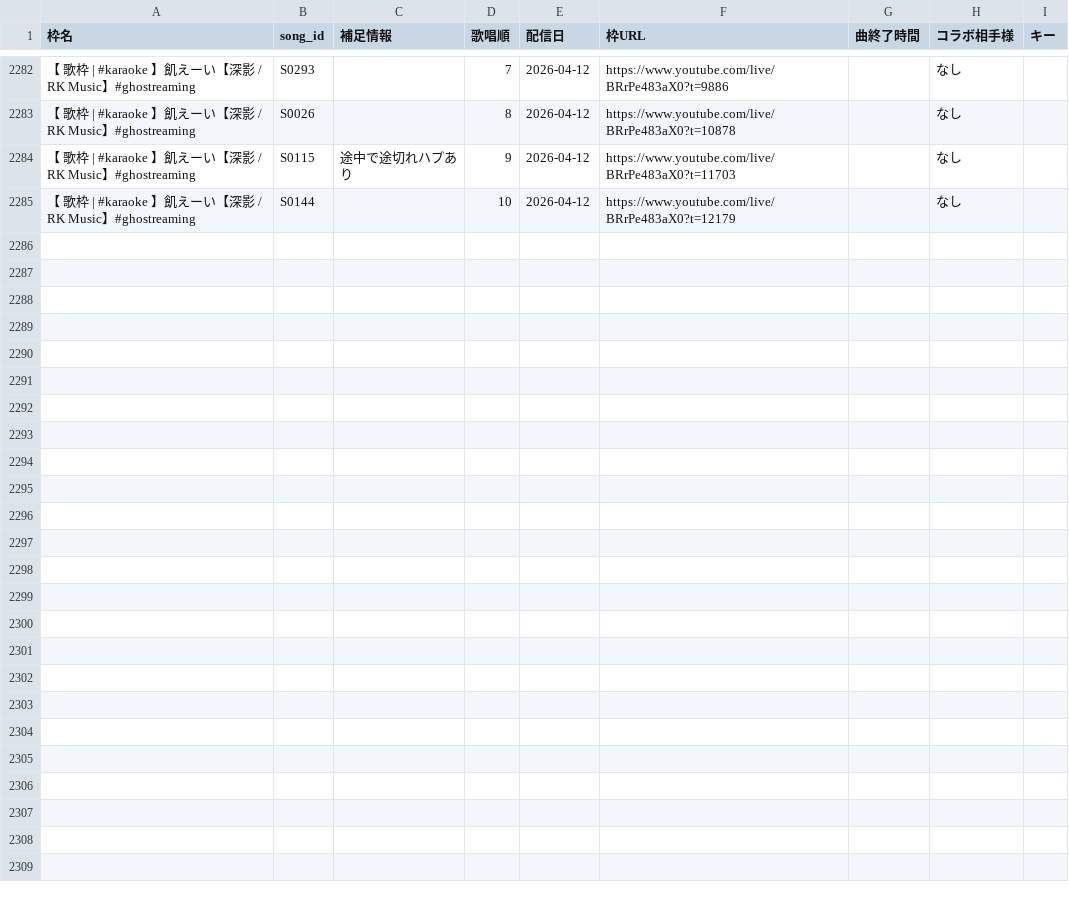
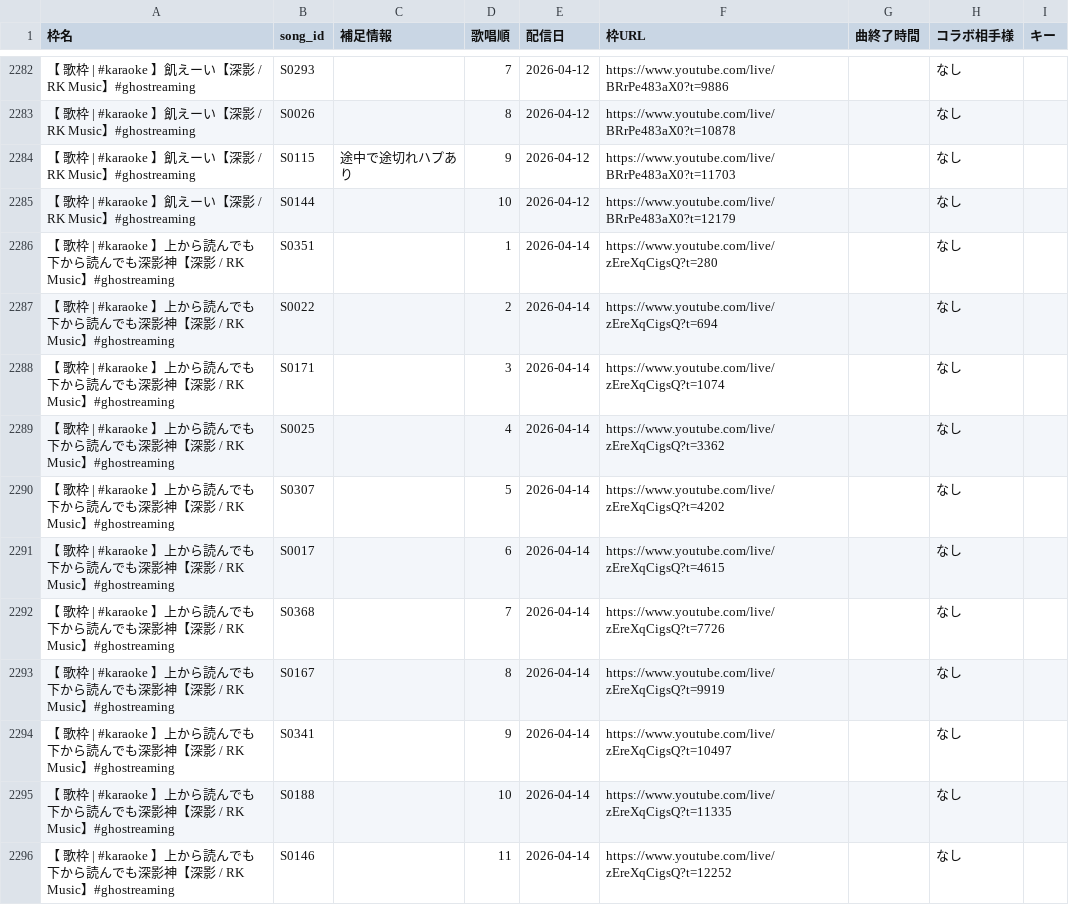
Before and after one commit to Kinshutei/Mikage_HishatainoHeya, a CSV file: streaminginfo_Mikage.csv, drawn as a sheet; only a part is shown, gaps mark what is left out; the diff names each change by its address in the sheet, - before the commit and + after, or states it on an @@ line.

Commit message:
Update: streaminginfo_Mikage.csv via CSV Manager

```diff
--- a/streaminginfo_Mikage.csv
+++ b/streaminginfo_Mikage.csv
+row 2286: 【 歌枠 | #karaoke 】上から読んでも下から読んでも深影神【深影 / RK Music】#ghostreaming | S0351 |  | 1 | 2026-04-14 | https://www.youtube.com/live/zEreXqCigsQ?t=280 |  | なし
+row 2287: 【 歌枠 | #karaoke 】上から読んでも下から読んでも深影神【深影 / RK Music】#ghostreaming | S0022 |  | 2 | 2026-04-14 | https://www.youtube.com/live/zEreXqCigsQ?t=694 |  | なし
+row 2288: 【 歌枠 | #karaoke 】上から読んでも下から読んでも深影神【深影 / RK Music】#ghostreaming | S0171 |  | 3 | 2026-04-14 | https://www.youtube.com/live/zEreXqCigsQ?t=1074 |  | なし
+row 2289: 【 歌枠 | #karaoke 】上から読んでも下から読んでも深影神【深影 / RK Music】#ghostreaming | S0025 |  | 4 | 2026-04-14 | https://www.youtube.com/live/zEreXqCigsQ?t=3362 |  | なし
+row 2290: 【 歌枠 | #karaoke 】上から読んでも下から読んでも深影神【深影 / RK Music】#ghostreaming | S0307 |  | 5 | 2026-04-14 | https://www.youtube.com/live/zEreXqCigsQ?t=4202 |  | なし
+row 2291: 【 歌枠 | #karaoke 】上から読んでも下から読んでも深影神【深影 / RK Music】#ghostreaming | S0017 |  | 6 | 2026-04-14 | https://www.youtube.com/live/zEreXqCigsQ?t=4615 |  | なし
+row 2292: 【 歌枠 | #karaoke 】上から読んでも下から読んでも深影神【深影 / RK Music】#ghostreaming | S0368 |  | 7 | 2026-04-14 | https://www.youtube.com/live/zEreXqCigsQ?t=7726 |  | なし
+row 2293: 【 歌枠 | #karaoke 】上から読んでも下から読んでも深影神【深影 / RK Music】#ghostreaming | S0167 |  | 8 | 2026-04-14 | https://www.youtube.com/live/zEreXqCigsQ?t=9919 |  | なし
+row 2294: 【 歌枠 | #karaoke 】上から読んでも下から読んでも深影神【深影 / RK Music】#ghostreaming | S0341 |  | 9 | 2026-04-14 | https://www.youtube.com/live/zEreXqCigsQ?t=10497 |  | なし
+row 2295: 【 歌枠 | #karaoke 】上から読んでも下から読んでも深影神【深影 / RK Music】#ghostreaming | S0188 |  | 10 | 2026-04-14 | https://www.youtube.com/live/zEreXqCigsQ?t=11335 |  | なし
+row 2296: 【 歌枠 | #karaoke 】上から読んでも下から読んでも深影神【深影 / RK Music】#ghostreaming | S0146 |  | 11 | 2026-04-14 | https://www.youtube.com/live/zEreXqCigsQ?t=12252 |  | なし
```
